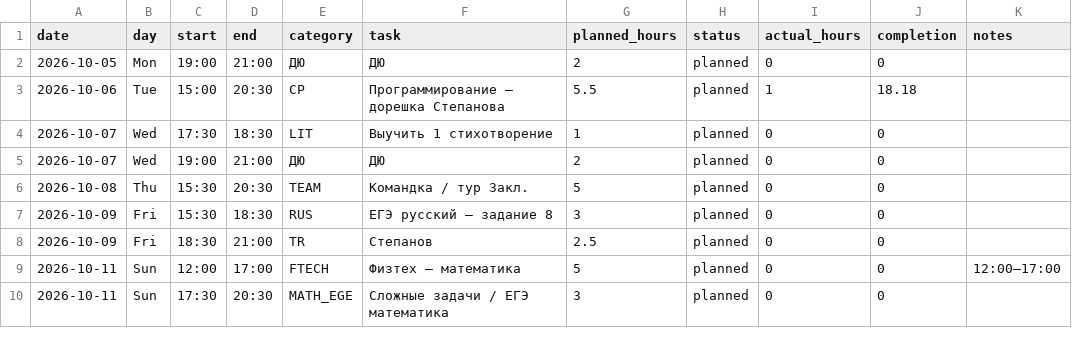
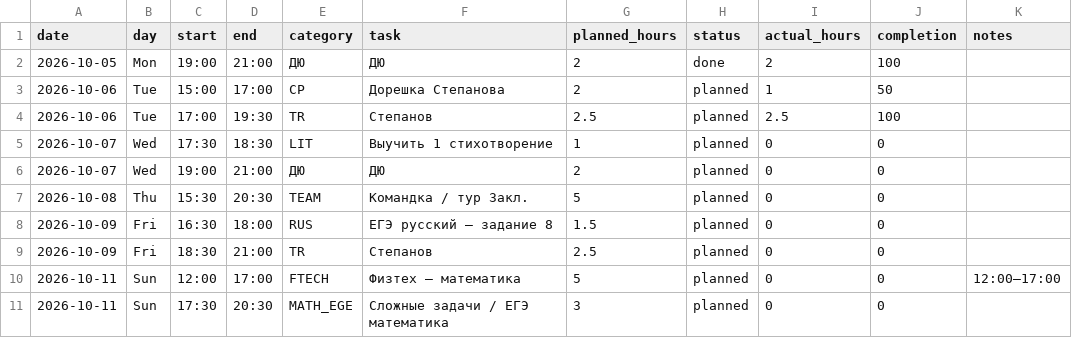
Before and after one commit to ponponin/dashboard, a CSV file: data/schedule.csv, drawn as a sheet; addresses are those after the commit; the diff names each change by its address in the sheet, - before the commit and + after, or states it on an @@ line.

Commit message:
fix current week data and progress

```diff
--- a/data/schedule.csv
+++ b/data/schedule.csv
-H2 (status): planned
+H2 (status): done
-I2 (actual_hours): 0
+I2 (actual_hours): 2
-J2 (completion): 0
+J2 (completion): 100
-D3 (end): 20:30
+D3 (end): 17:00
-F3 (task): Программирование — дорешка Степанова
+F3 (task): Дорешка Степанова
-G3 (planned_hours): 5.5
+G3 (planned_hours): 2
-J3 (completion): 18.18
+J3 (completion): 50
+row 4: 2026-10-06 | Tue | 17:00 | 19:30 | TR | Степанов | 2.5 | planned | 2.5 | 100
-C8 (start): 15:30
+C8 (start): 16:30
-D8 (end): 18:30
+D8 (end): 18:00
-G8 (planned_hours): 3
+G8 (planned_hours): 1.5
```
